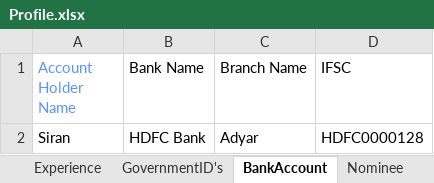
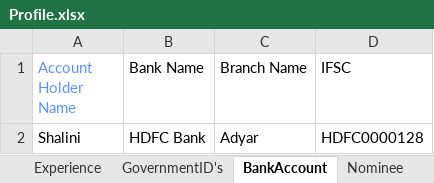
Before and after one commit to VenzoEdification/appium, an Excel workbook: input/Profile.xlsx, sheet BankAccount, drawn as a sheet; values as stored, in another font and other column widths than the file's, no borders; the diff names each change by its address in the sheet, - before the commit and + after, or states it on an @@ line.

```diff
--- a/input/Profile.xlsx (sheet BankAccount)
+++ b/input/Profile.xlsx (sheet BankAccount)
-A2 (Account Holder Name): Siran
+A2 (Account Holder Name): Shalini
```
Also changed, not shown: sheet Nominee, sheet PersonalDetails, sheet Experience, input/Contractor.xlsx, input/Login.xlsx, 11 other files.
